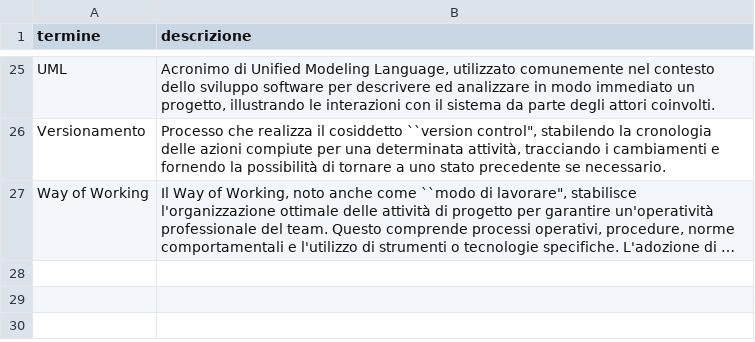
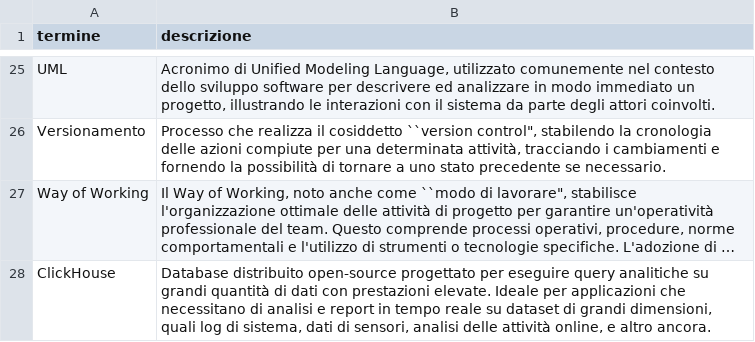
Before and after one commit to NaN1fy/docs, a CSV file: documents/RTB/interni/glossario.csv, drawn as a sheet; only a part is shown, gaps mark what is left out; long unchanged cells end in …; the diff names each change by its address in the sheet, - before the commit and + after, or states it on an @@ line.

Commit message:
Update glossario.csv

```diff
--- a/documents/RTB/interni/glossario.csv
+++ b/documents/RTB/interni/glossario.csv
+row 28: ClickHouse | Database distribuito open-source progettato per eseguire query analitiche su grandi quantità di dati con prestazioni elevate. Ideale per applicazioni che necessitano di analisi e report in tempo reale su dataset di grandi dimensioni, quali log di sistema, dati di sensori, analisi delle attività online, e altro ancora.
```
